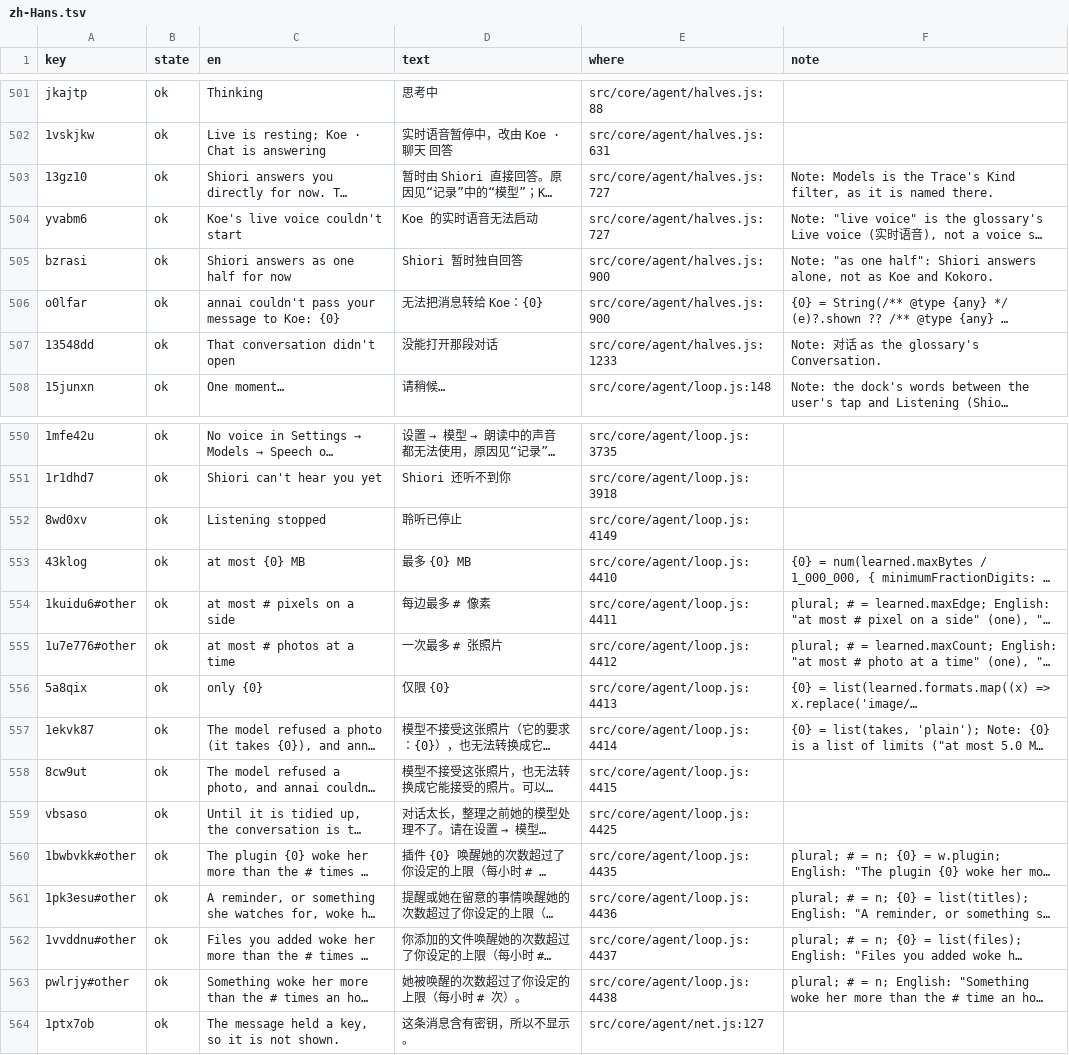
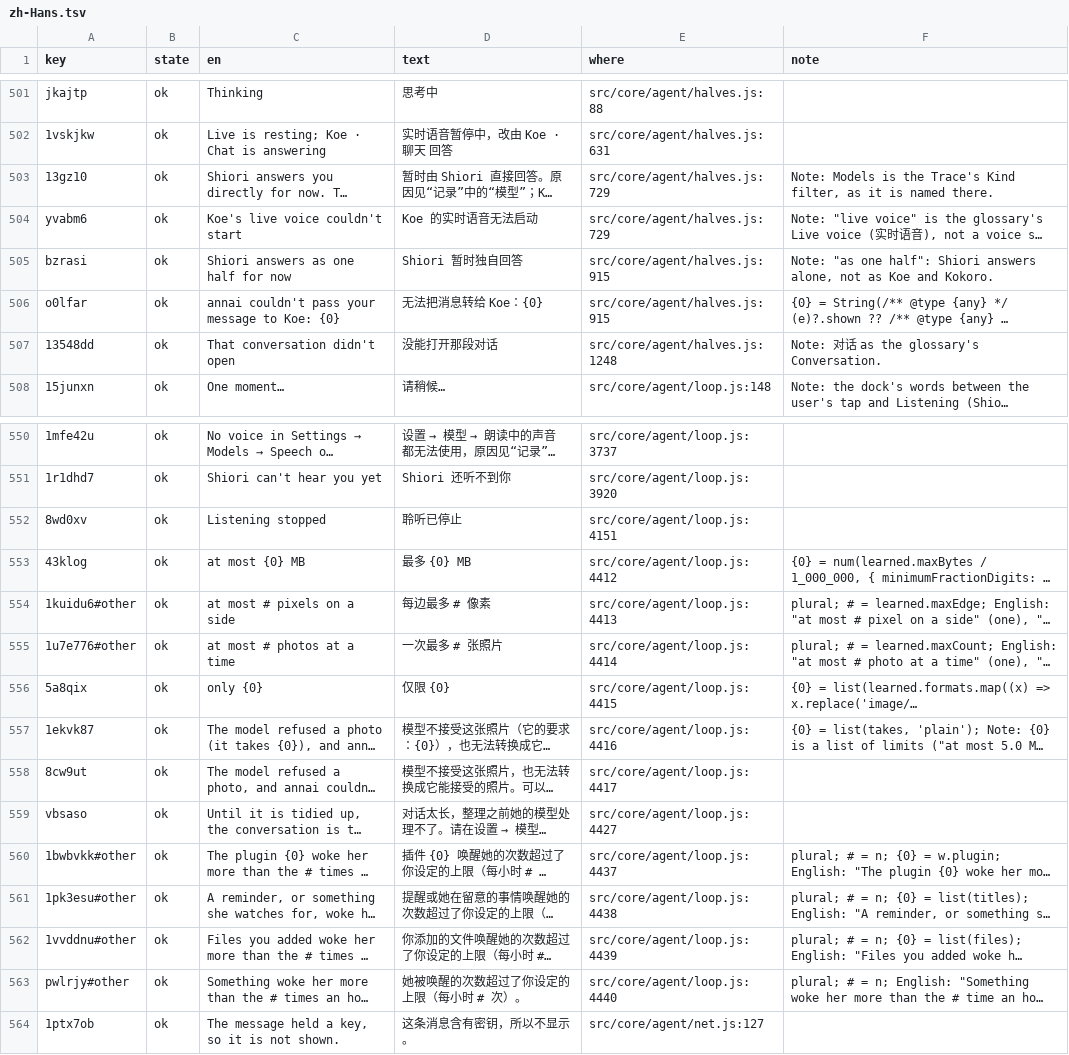
Before and after one commit to annai-guide/annai, a TSV file: l10n/zh-Hans.tsv, drawn as a sheet; only a part is shown, gaps mark what is left out; long unchanged cells end in …; the diff covers the shown part only; the diff names each change by its address in the sheet, - before the commit and + after, or states it on an @@ line.

```diff
--- a/l10n/zh-Hans.tsv
+++ b/l10n/zh-Hans.tsv
-E503:E504 (where): src/core/agent/halves.js:727
+E503:E504 (where): src/core/agent/halves.js:729
-E505:E506 (where): src/core/agent/halves.js:900
+E505:E506 (where): src/core/agent/halves.js:915
-E507 (where): src/core/agent/halves.js:1233
+E507 (where): src/core/agent/halves.js:1248
-E550 (where): src/core/agent/loop.js:3735
+E550 (where): src/core/agent/loop.js:3737
-E551 (where): src/core/agent/loop.js:3918
+E551 (where): src/core/agent/loop.js:3920
-E552 (where): src/core/agent/loop.js:4149
+E552 (where): src/core/agent/loop.js:4151
-E553 (where): src/core/agent/loop.js:4410
+E553 (where): src/core/agent/loop.js:4412
-E554 (where): src/core/agent/loop.js:4411
+E554 (where): src/core/agent/loop.js:4413
-E555 (where): src/core/agent/loop.js:4412
+E555 (where): src/core/agent/loop.js:4414
-E556 (where): src/core/agent/loop.js:4413
+E556 (where): src/core/agent/loop.js:4415
-E557 (where): src/core/agent/loop.js:4414
+E557 (where): src/core/agent/loop.js:4416
-E558 (where): src/core/agent/loop.js:4415
+E558 (where): src/core/agent/loop.js:4417
-E559 (where): src/core/agent/loop.js:4425
+E559 (where): src/core/agent/loop.js:4427
-E560 (where): src/core/agent/loop.js:4435
+E560 (where): src/core/agent/loop.js:4437
-E561 (where): src/core/agent/loop.js:4436
+E561 (where): src/core/agent/loop.js:4438
-E562 (where): src/core/agent/loop.js:4437
+E562 (where): src/core/agent/loop.js:4439
-E563 (where): src/core/agent/loop.js:4438
+E563 (where): src/core/agent/loop.js:4440
```
Also changed, not shown: 27 edited cells elsewhere in this file, l10n/ja.tsv, l10n/zh-Hant.tsv, 11 other files.
